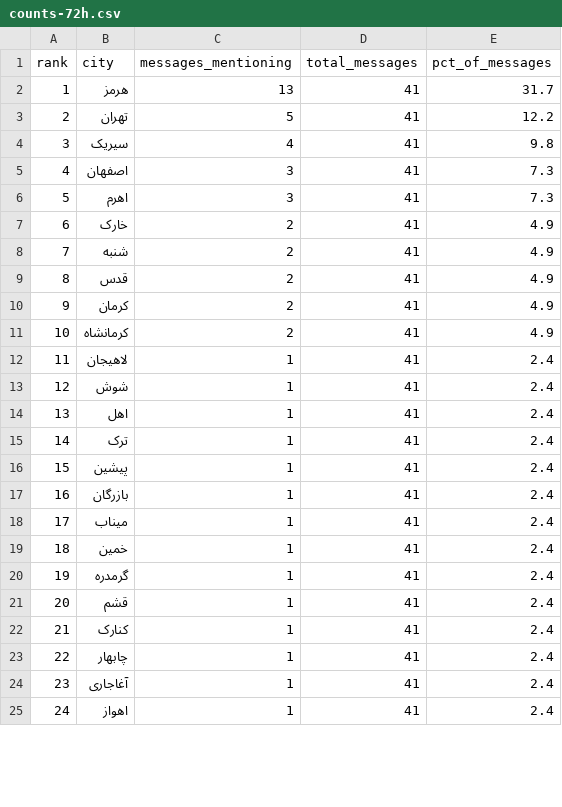
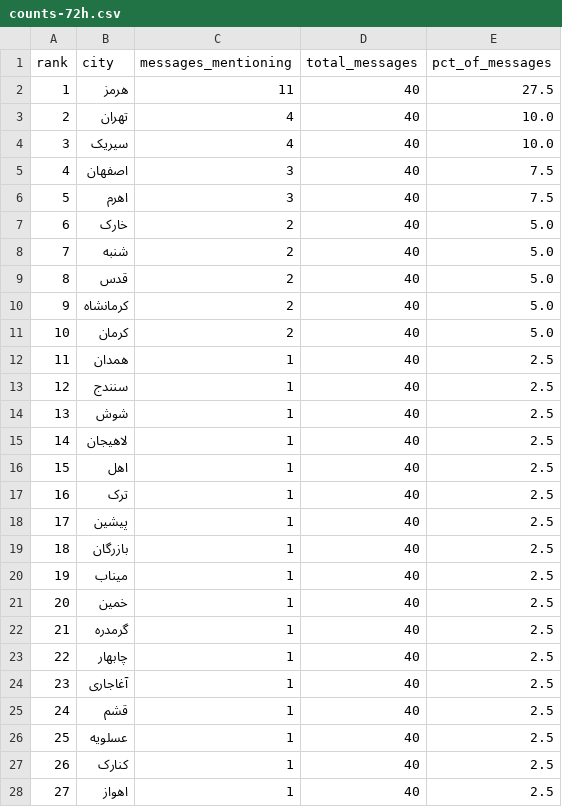
Before and after one commit to Baggiest/ZADAN, a CSV file: public/sample/counts-72h.csv, drawn as a sheet; only a part is shown; removed rows and columns are numbered as before the commit, all else as after; the diff covers the shown part only; the diff names each change by its address in the sheet, - before the commit and + after, or states it on an @@ line.

```diff
--- a/public/sample/counts-72h.csv
+++ b/public/sample/counts-72h.csv
-C2 (messages_mentioning): 13
+C2 (messages_mentioning): 11
-D2:D9 (total_messages): 41
+D2:D9 (total_messages): 40
-E2 (pct_of_messages): 31.7
+E2 (pct_of_messages): 27.5
-C3 (messages_mentioning): 5
+C3 (messages_mentioning): 4
-E3 (pct_of_messages): 12.2
+E3 (pct_of_messages): 10.0
-E4 (pct_of_messages): 9.8
+E4 (pct_of_messages): 10.0
-E5:E6 (pct_of_messages): 7.3
+E5:E6 (pct_of_messages): 7.5
-E7:E9 (pct_of_messages): 4.9
+E7:E9 (pct_of_messages): 5.0
-row 10: 9 | کرمان | 2 | 41 | 4.9
@@ column A (rank) renumbered between rows 10 and 34 @@
-D10 (total_messages): 41
+D10 (total_messages): 40
-E10 (pct_of_messages): 4.9
+E10 (pct_of_messages): 5.0
-row 12: 11 | لاهیجان | 1 | 41 | 2.4
+row 11: 10 | کرمان | 2 | 40 | 5.0
+row 12: 11 | همدان | 1 | 40 | 2.5
+row 13: 12 | سنندج | 1 | 40 | 2.5
-D14 (total_messages): 41
+D14 (total_messages): 40
-E14 (pct_of_messages): 2.4
+E14 (pct_of_messages): 2.5
+row 15: 14 | لاهیجان | 1 | 40 | 2.5
-D16:D22 (total_messages): 41
+D16:D22 (total_messages): 40
-E16:E22 (pct_of_messages): 2.4
+E16:E22 (pct_of_messages): 2.5
-row 21: 20 | قشم | 1 | 41 | 2.4
-row 22: 21 | کنارک | 1 | 41 | 2.4
-D23:D24 (total_messages): 41
+D23:D24 (total_messages): 40
-E23:E24 (pct_of_messages): 2.4
+E23:E24 (pct_of_messages): 2.5
+row 25: 24 | قشم | 1 | 40 | 2.5
+row 26: 25 | عسلویه | 1 | 40 | 2.5
+row 27: 26 | کنارک | 1 | 40 | 2.5
-D28 (total_messages): 41
+D28 (total_messages): 40
-E28 (pct_of_messages): 2.4
+E28 (pct_of_messages): 2.5
```
Also changed, not shown: 1 added row, 2 removed rows and 12 edited cells elsewhere in this file, public/sample/counts-24h.csv, public/sample/counts-48h.csv, 1 other file.
